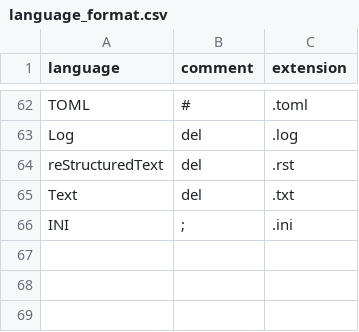
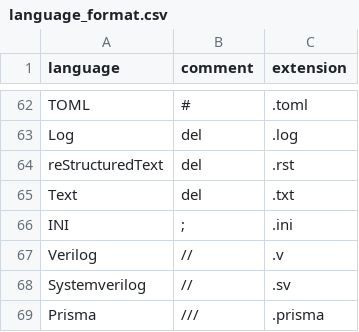
Before and after one commit to promptdriven/pdd, a CSV file: pdd/data/language_format.csv, drawn as a sheet; only a part is shown, gaps mark what is left out.

```diff
--- a/pdd/data/language_format.csv
+++ b/pdd/data/language_format.csv
@@ -66 +66,4 @@ Text,del,.txt
 INI,;,.ini
+Verilog,//,.v
+Systemverilog,//,.sv
+Prisma,///,.prisma
```
Also changed, not shown: 2 other files.
